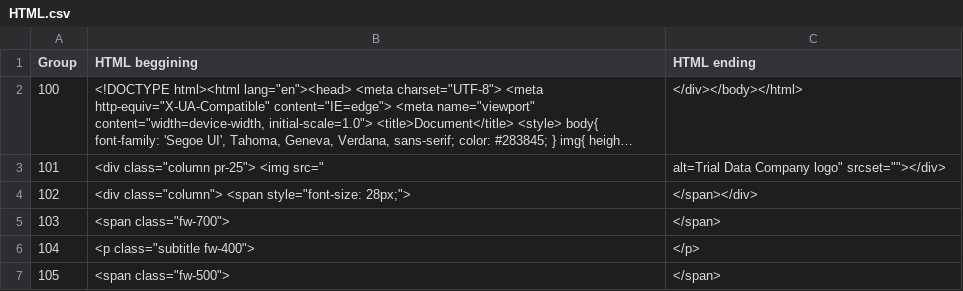
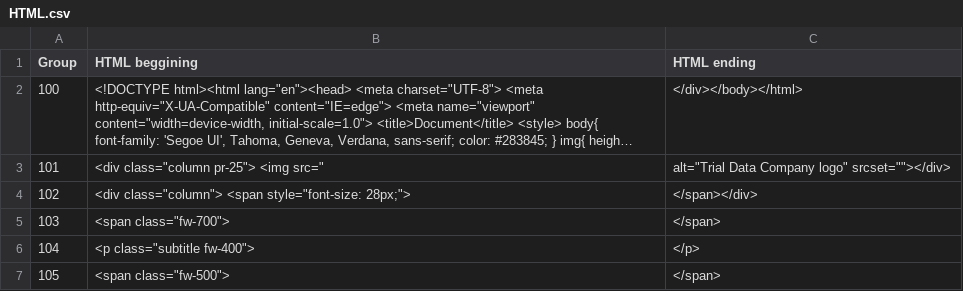
Before and after one commit to Ofrojas/files, a CSV file: HTML.csv, drawn as a sheet; long unchanged cells end in …; the diff names each change by its address in the sheet, - before the commit and + after, or states it on an @@ line.

Commit message:
Update HTML.csv

```diff
--- a/HTML.csv
+++ b/HTML.csv
-C3 (HTML ending): alt=Trial Data Company…
+C3 (HTML ending): alt="Trial Data Company…
```
